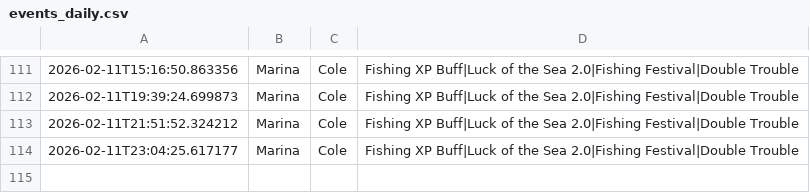
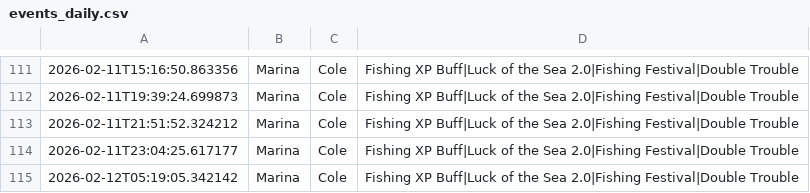
Before and after one commit to nicohauk217-ui/St-ndlich-kopie, a CSV file: data/events_daily.csv, drawn as a sheet; only a part is shown, gaps mark what is left out.

```diff
--- a/data/events_daily.csv
+++ b/data/events_daily.csv
@@ -114 +114,2 @@
 2026-02-11T23:04:25.617177,Marina,Cole,Fishing XP Buff|Luck of the Sea 2.0|Fishing Festival|Double Trouble,
+2026-02-12T05:19:05.342142,Marina,Cole,Fishing XP Buff|Luck of the Sea 2.0|Fishing Festival|Double Trouble,
```
Also changed, not shown: 2 other files.
